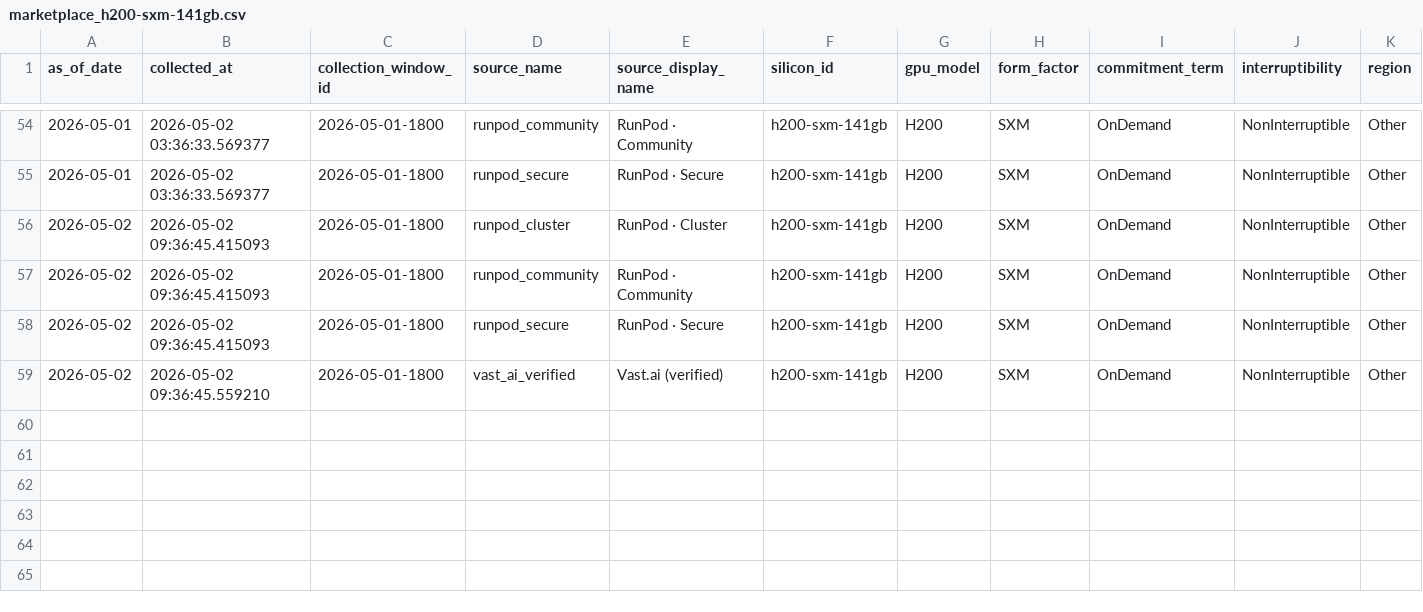
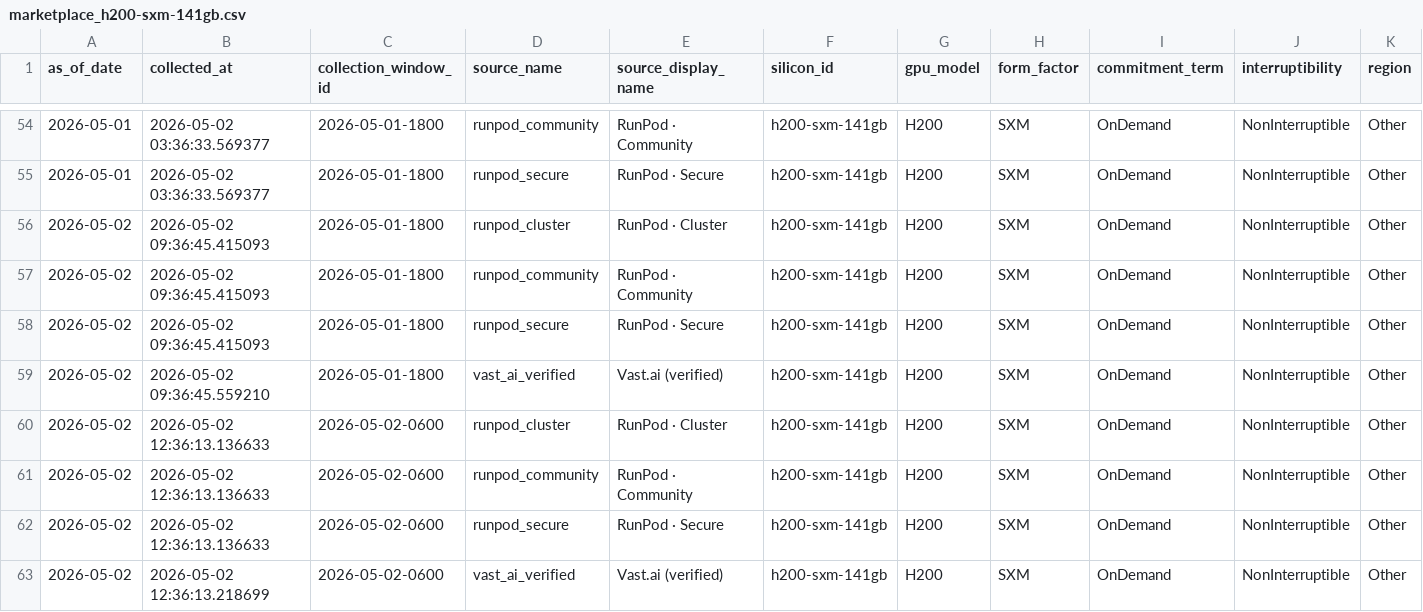
Before and after one commit to ccir-index/ccir-site, a CSV file: public/data/marketplace_h200-sxm-141gb.csv, drawn as a sheet; only a part is shown, gaps mark what is left out; rows hold the shown columns only; the diff names each change by its address in the sheet, - before the commit and + after, or states it on an @@ line.

Commit message:
data: refresh snapshot to 2026-05-02

```diff
--- a/public/data/marketplace_h200-sxm-141gb.csv
+++ b/public/data/marketplace_h200-sxm-141gb.csv
+row 60: 2026-05-02 | 2026-05-02 12:36:13.136633 | 2026-05-02-0600 | runpod_cluster | RunPod · Cluster | h200-sxm-141gb | H200 | SXM | OnDemand | NonInterruptible | Other
+row 61: 2026-05-02 | 2026-05-02 12:36:13.136633 | 2026-05-02-0600 | runpod_community | RunPod · Community | h200-sxm-141gb | H200 | SXM | OnDemand | NonInterruptible | Other
+row 62: 2026-05-02 | 2026-05-02 12:36:13.136633 | 2026-05-02-0600 | runpod_secure | RunPod · Secure | h200-sxm-141gb | H200 | SXM | OnDemand | NonInterruptible | Other
+row 63: 2026-05-02 | 2026-05-02 12:36:13.218699 | 2026-05-02-0600 | vast_ai_verified | Vast.ai (verified) | h200-sxm-141gb | H200 | SXM | OnDemand | NonInterruptible | Other
```
Also changed, not shown: public/data/marketplace_a100-sxm-80gb.csv, public/data/marketplace_b200-sxm-180gb.csv, 2 other files.
